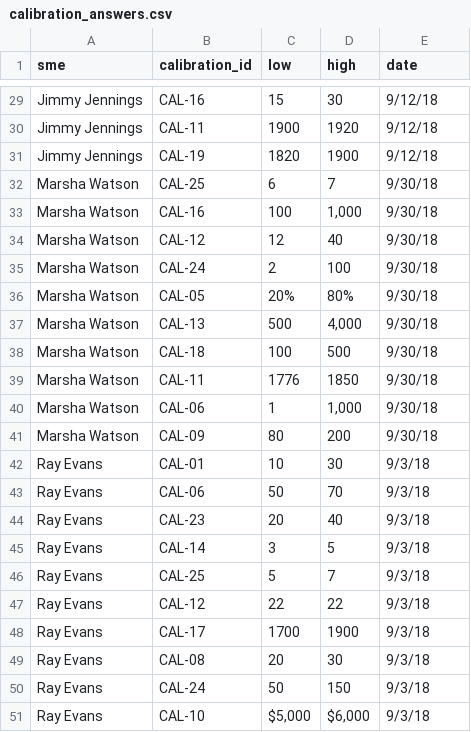
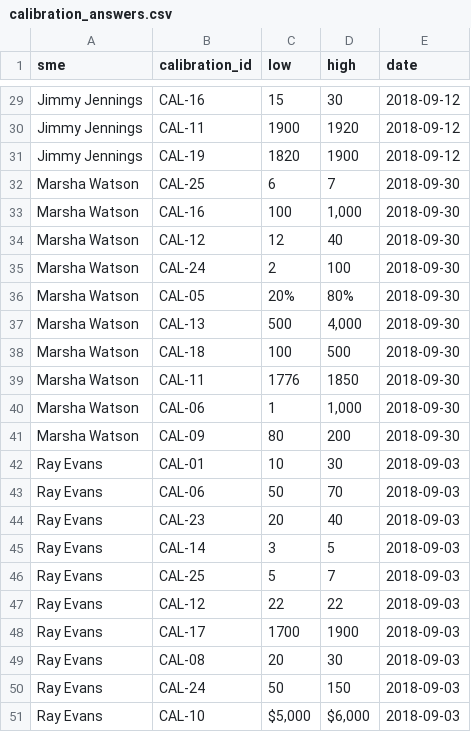
Before and after one commit to davidski/collector, a CSV file: data-raw/calibration_answers.csv, drawn as a sheet; only a part is shown, gaps mark what is left out; the diff covers the shown part only; the diff names each change by its address in the sheet, - before the commit and + after, or states it on an @@ line.

```diff
--- a/data-raw/calibration_answers.csv
+++ b/data-raw/calibration_answers.csv
-E29:E31 (date): 9/12/18
+E29:E31 (date): 2018-09-12
-E32:E41 (date): 9/30/18
+E32:E41 (date): 2018-09-30
-E42:E51 (date): 9/3/18
+E42:E51 (date): 2018-09-03
```
Also changed, not shown: 27 edited cells elsewhere in this file, 5 other files.
